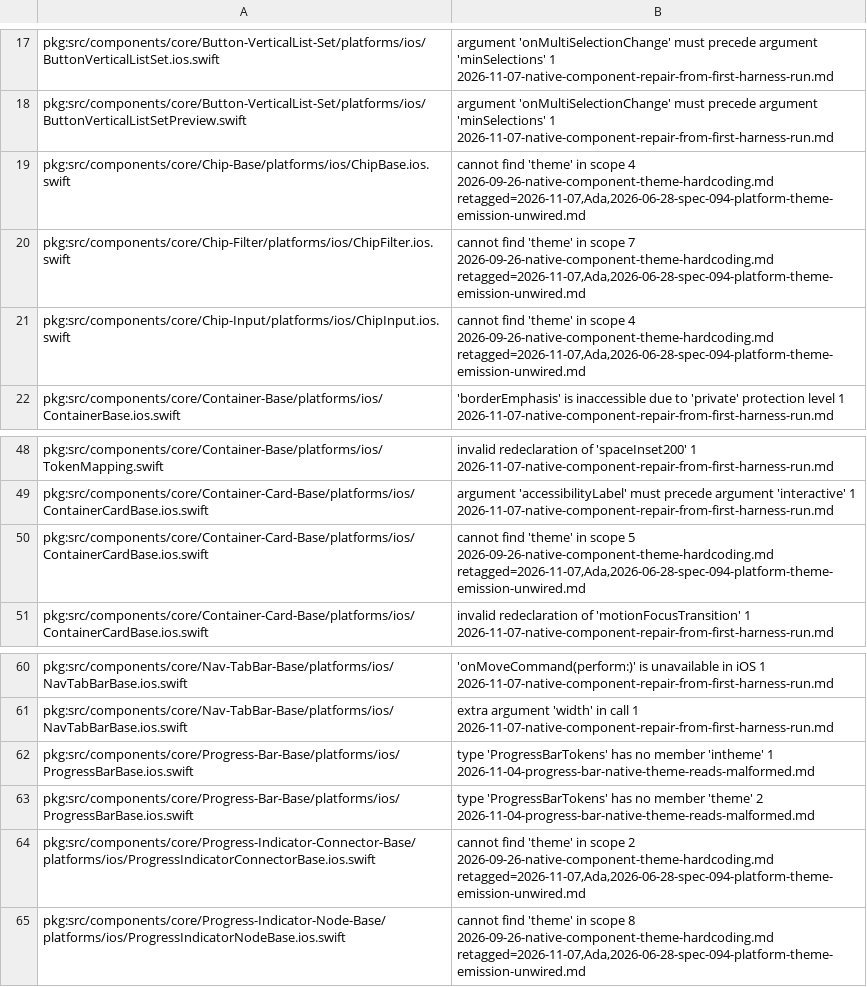
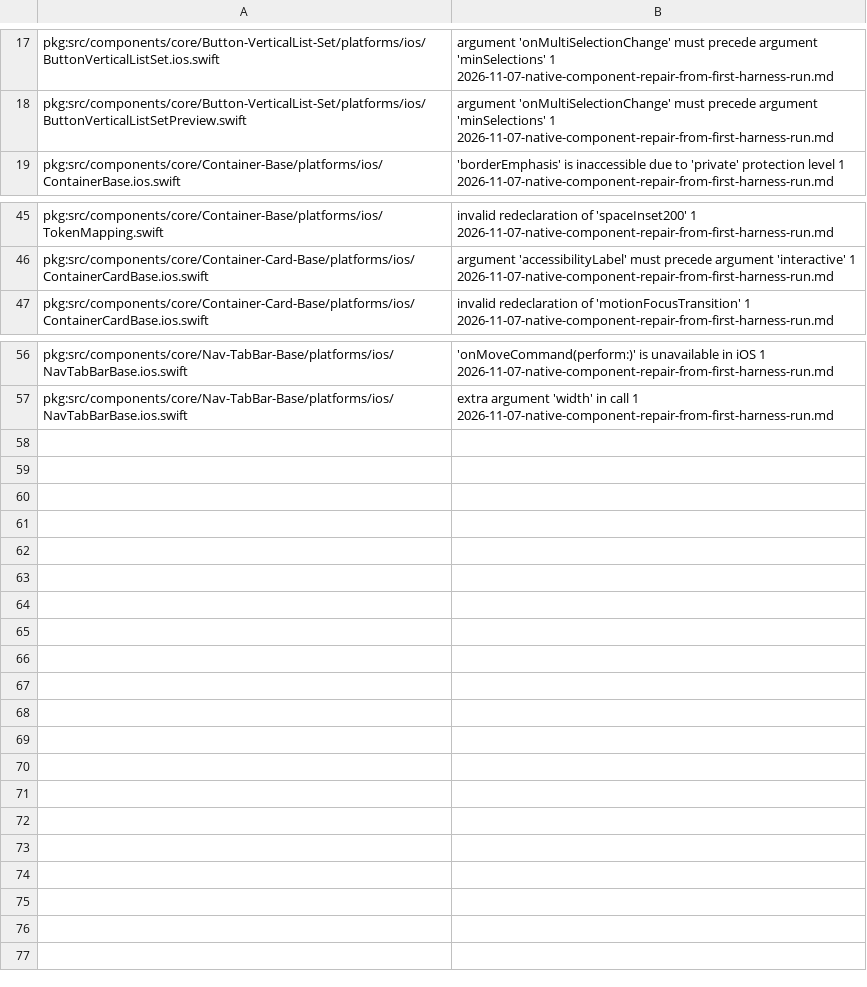
Before and after one commit to 3fn/DesignerPunk, a TSV file: harness/expected/harness-ios-components.tsv, drawn as a sheet; only a part is shown, gaps mark what is left out; the diff names each change by its address in the sheet, - before the commit and + after, or states it on an @@ line.

```diff
--- a/harness/expected/harness-ios-components.tsv
+++ b/harness/expected/harness-ios-components.tsv
-row 19: pkg:src/components/core/Chip-Base/platforms/ios/ChipBase.ios.swift | cannot find 'theme' in scope 4 2026-09-26-native-component-theme-hardcoding.md retagged=2026-11-07,Ada,2026-06-28-spec-094-platform-theme-emission-unwired.md
-row 20: pkg:src/components/core/Chip-Filter/platforms/ios/ChipFilter.ios.swift | cannot find 'theme' in scope 7 2026-09-26-native-component-theme-hardcoding.md retagged=2026-11-07,Ada,2026-06-28-spec-094-platform-theme-emission-unwired.md
-row 21: pkg:src/components/core/Chip-Input/platforms/ios/ChipInput.ios.swift | cannot find 'theme' in scope 4 2026-09-26-native-component-theme-hardcoding.md retagged=2026-11-07,Ada,2026-06-28-spec-094-platform-theme-emission-unwired.md
-row 50: pkg:src/components/core/Container-Card-Base/platforms/ios/ContainerCardBase.ios.swift | cannot find 'theme' in scope 5 2026-09-26-native-component-theme-hardcoding.md retagged=2026-11-07,Ada,2026-06-28-spec-094-platform-theme-emission-unwired.md
-row 62: pkg:src/components/core/Progress-Bar-Base/platforms/ios/ProgressBarBase.ios.swift | type 'ProgressBarTokens' has no member 'intheme' 1 2026-11-04-progress-bar-native-theme-reads-malformed.md
-row 63: pkg:src/components/core/Progress-Bar-Base/platforms/ios/ProgressBarBase.ios.swift | type 'ProgressBarTokens' has no member 'theme' 2 2026-11-04-progress-bar-native-theme-reads-malformed.md
-row 64: pkg:src/components/core/Progress-Indicator-Connector-Base/platforms/ios/ProgressIndicatorConnectorBase.ios.swift | cannot find 'theme' in scope 2 2026-09-26-native-component-theme-hardcoding.md retagged=2026-11-07,Ada,2026-06-28-spec-094-platform-theme-emission-unwired.md
-row 65: pkg:src/components/core/Progress-Indicator-Node-Base/platforms/ios/ProgressIndicatorNodeBase.ios.swift | cannot find 'theme' in scope 8 2026-09-26-native-component-theme-hardcoding.md retagged=2026-11-07,Ada,2026-06-28-spec-094-platform-theme-emission-unwired.md
```
Also changed, not shown: harness/expected/harness-android-components.tsv, 17 other files.
